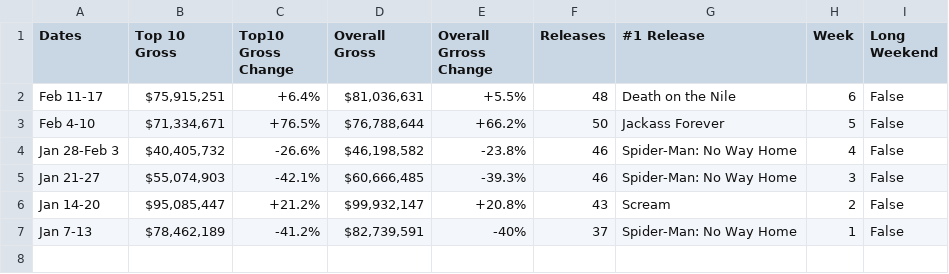
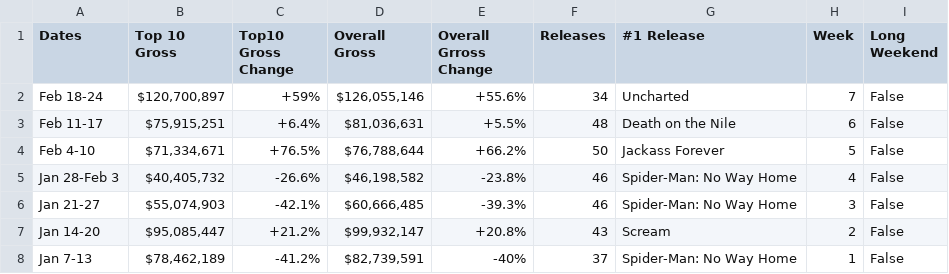
Before and after one commit to Hiromisa/boxoffice-autoscrape, a CSV file: WeeklyBoxoffice.csv, drawn as a sheet; the diff names each change by its address in the sheet, - before the commit and + after, or states it on an @@ line.

```diff
--- a/WeeklyBoxoffice.csv
+++ b/WeeklyBoxoffice.csv
+row 2: Feb 18-24 | $120,700,897 | +59% | $126,055,146 | +55.6% | 34 | Uncharted | 7 | False
```
